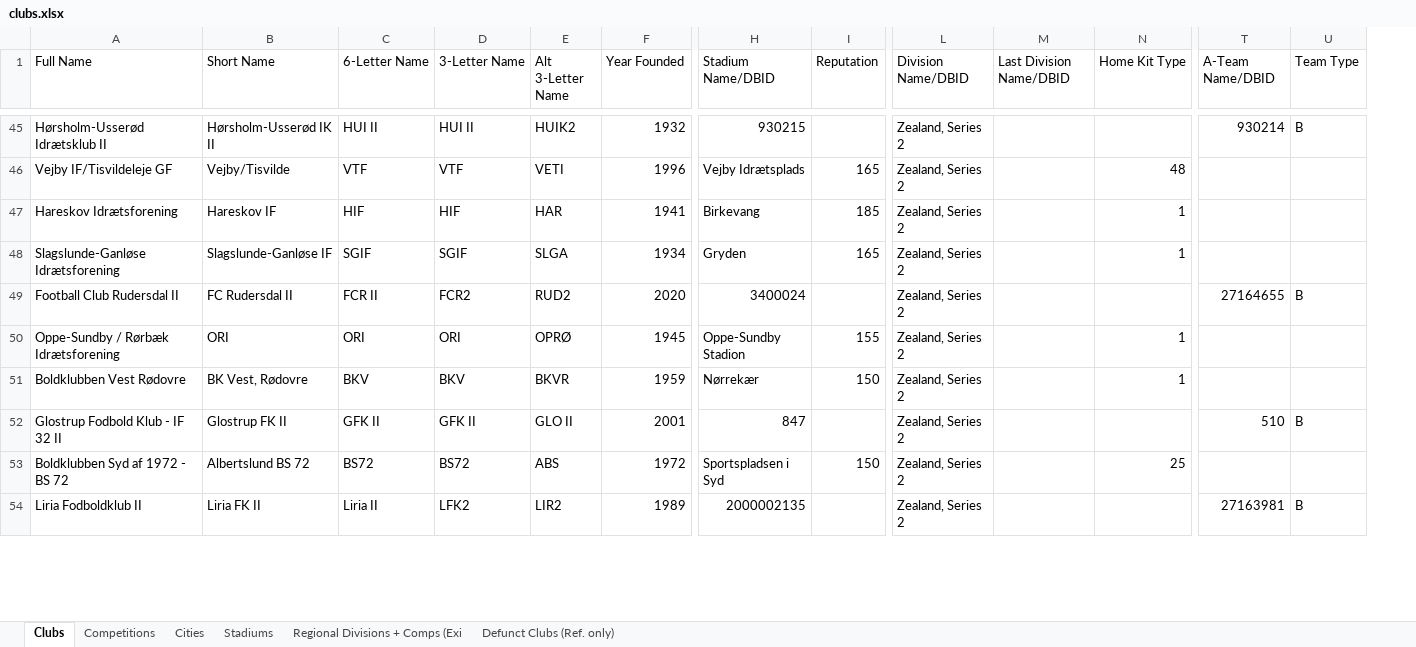
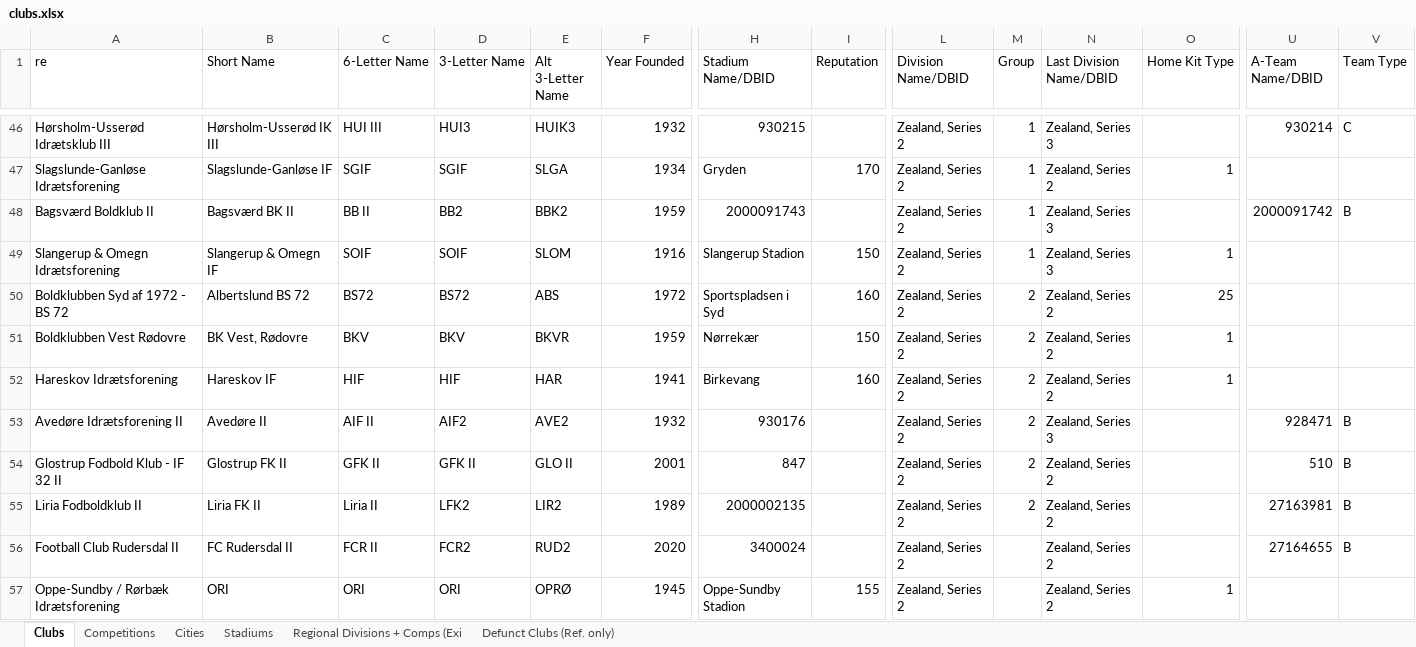
Before and after one commit to GirafiStudios/FM-XML-Club-Creator, an Excel workbook: clubs.xlsx, sheet Clubs, drawn as a sheet; only a part is shown, gaps mark what is left out; values as stored, in another font and other column widths than the file's, no cell formats; charts and pictures and table styles not drawn; removed rows and columns are numbered as before the commit, all else as after; rows hold the shown columns only; the diff covers the shown part only; the diff names each change by its address in the sheet, - before the commit and + after, or states it on an @@ line.

Commit message:
Work on division group

```diff
--- a/clubs.xlsx (sheet Clubs)
+++ b/clubs.xlsx (sheet Clubs)
+column M (Group), rows 46-47: 1 | 1; row 51: 2; rows 54-55: 2 | 2
-A1: Full Name
+A1: re
-A46 (re): Hørsholm-Usserød Idrætsklub II
+A46 (re): Hørsholm-Usserød Idrætsklub III
-B46 (Short Name): Hørsholm-Usserød IK II
+B46 (Short Name): Hørsholm-Usserød IK III
-C46 (6-Letter Name): HUI II
+C46 (6-Letter Name): HUI III
-D46 (3-Letter Name): HUI II
+D46 (3-Letter Name): HUI3
-E46 (Alt 3-Letter Name): HUIK2
+E46 (Alt 3-Letter Name): HUIK3
-N46 (Last Division Name/DBID): (empty)
+N46 (Last Division Name/DBID): Zealand, Series 3
-V46 (Team Type): B
+V46 (Team Type): C
-row 46: Vejby IF/Tisvildeleje GF | Vejby/Tisvilde | VTF | VTF | VETI | 1996 | Vejby Idrætsplads | 165 | Zealand, Series 2 |  | 48
-row 47: Hareskov Idrætsforening | Hareskov IF | HIF | HIF | HAR | 1941 | Birkevang | 185 | Zealand, Series 2 |  | 1
-I47 (Reputation): 165
+I47 (Reputation): 170
-N47 (Last Division Name/DBID): (empty)
+N47 (Last Division Name/DBID): Zealand, Series 2
-row 49: Football Club Rudersdal II | FC Rudersdal II | FCR II | FCR2 | RUD2 | 2020 | 3400024 |  | Zealand, Series 2 |  |  | 27164655 | B
-row 50: Oppe-Sundby / Rørbæk Idrætsforening | ORI | ORI | ORI | OPRØ | 1945 | Oppe-Sundby Stadion | 155 | Zealand, Series 2 |  | 1
+row 48: Bagsværd Boldklub II | Bagsværd BK II | BB II | BB2 | BBK2 | 1959 | 2000091743 |  | Zealand, Series 2 | 1 | Zealand, Series 3 |  | 2000091742 | B
+row 49: Slangerup & Omegn Idrætsforening | Slangerup & Omegn IF | SOIF | SOIF | SLOM | 1916 | Slangerup Stadion | 150 | Zealand, Series 2 | 1 | Zealand, Series 3 | 1
+row 50: Boldklubben Syd af 1972 - BS 72 | Albertslund BS 72 | BS72 | BS72 | ABS | 1972 | Sportspladsen i Syd | 160 | Zealand, Series 2 | 2 | Zealand, Series 2 | 25
-N51 (Last Division Name/DBID): (empty)
+N51 (Last Division Name/DBID): Zealand, Series 2
+row 52: Hareskov Idrætsforening | Hareskov IF | HIF | HIF | HAR | 1941 | Birkevang | 160 | Zealand, Series 2 | 2 | Zealand, Series 2 | 1
+row 53: Avedøre Idrætsforening II | Avedøre II | AIF II | AIF2 | AVE2 | 1932 | 930176 |  | Zealand, Series 2 | 2 | Zealand, Series 3 |  | 928471 | B
-N54 (Last Division Name/DBID): (empty)
+N54 (Last Division Name/DBID): Zealand, Series 2
-row 53: Boldklubben Syd af 1972 - BS 72 | Albertslund BS 72 | BS72 | BS72 | ABS | 1972 | Sportspladsen i Syd | 150 | Zealand, Series 2 |  | 25
-N55 (Last Division Name/DBID): (empty)
+N55 (Last Division Name/DBID): Zealand, Series 2
+row 56: Football Club Rudersdal II | FC Rudersdal II | FCR II | FCR2 | RUD2 | 2020 | 3400024 |  | Zealand, Series 2 |  | Zealand, Series 2 |  | 27164655 | B
+row 57: Oppe-Sundby / Rørbæk Idrætsforening | ORI | ORI | ORI | OPRØ | 1945 | Oppe-Sundby Stadion | 155 | Zealand, Series 2 |  | Zealand, Series 2 | 1
```
Also changed, not shown: 26 added rows, 30 removed rows and 551 edited cells elsewhere in this sheet, sheet Defunct Clubs (Ref. only), sheet Stadiums, sheet Cities, sheet Regional Divisions + Comps (Exi, cell formats, 5 other files.
